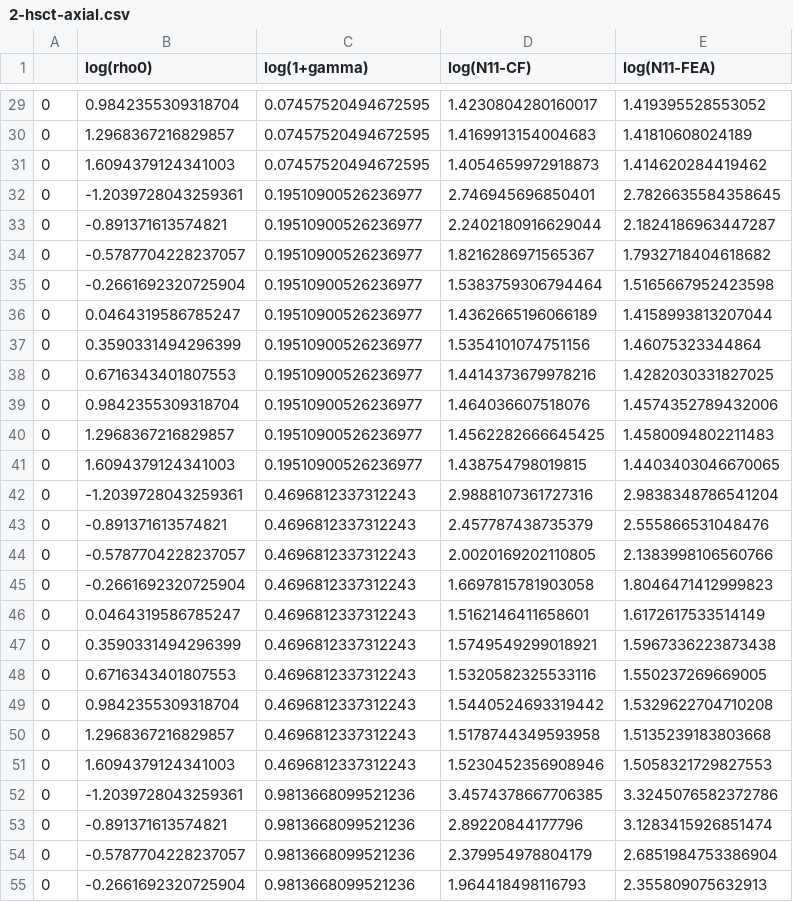
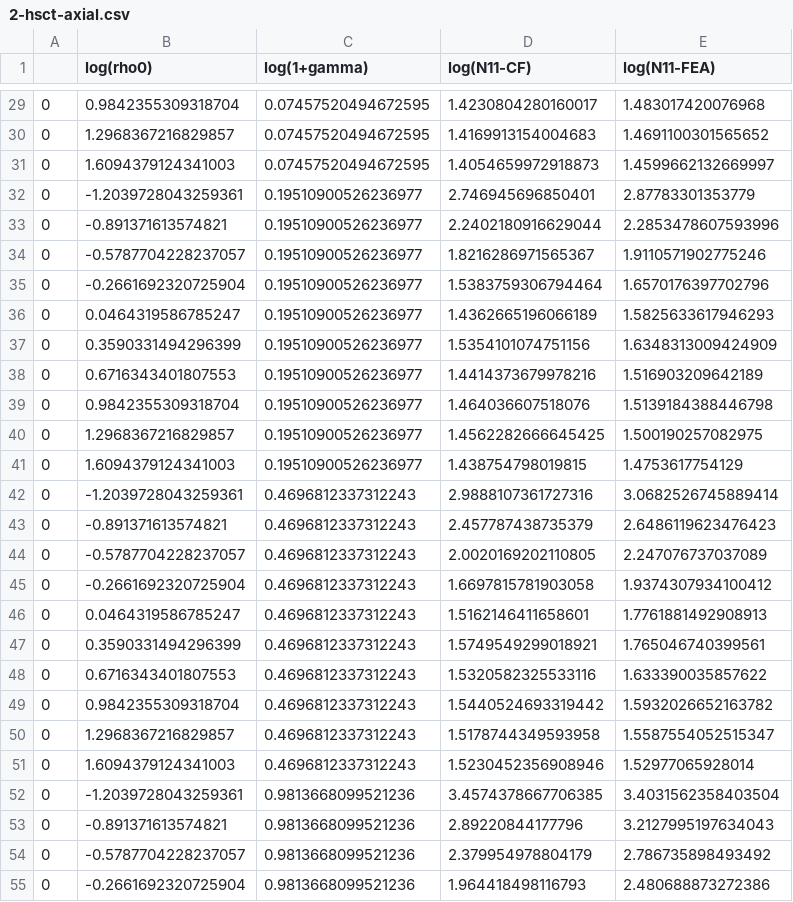
Before and after one commit to smdogroup/ml_buckling, a CSV file: 2_stiffened_panels/1_axial/2-hsct-axial.csv, drawn as a sheet; only a part is shown, gaps mark what is left out; the diff covers the shown part only.

```diff
--- a/2_stiffened_panels/1_axial/2-hsct-axial.csv
+++ b/2_stiffened_panels/1_axial/2-hsct-axial.csv
@@ -29,27 +29,27 @@
-0,0.9842355309318704,0.07457520494672595,1.4230804280160017,1.419395528553052
-0,1.2968367216829857,0.07457520494672595,1.4169913154004683,1.41810608024189
-0,1.6094379124341003,0.07457520494672595,1.4054659972918873,1.414620284419462
-0,-1.2039728043259361,0.19510900526236977,2.746945696850401,2.7826635584358645
-0,-0.891371613574821,0.19510900526236977,2.2402180916629044,2.1824186963447287
-0,-0.5787704228237057,0.19510900526236977,1.8216286971565367,1.7932718404618682
-0,-0.2661692320725904,0.19510900526236977,1.5383759306794464,1.5165667952423598
-0,0.0464319586785247,0.19510900526236977,1.4362665196066189,1.4158993813207044
-0,0.3590331494296399,0.19510900526236977,1.5354101074751156,1.46075323344864
-0,0.6716343401807553,0.19510900526236977,1.4414373679978216,1.4282030331827025
-0,0.9842355309318704,0.19510900526236977,1.464036607518076,1.4574352789432006
-0,1.2968367216829857,0.19510900526236977,1.4562282666645425,1.4580094802211483
-0,1.6094379124341003,0.19510900526236977,1.438754798019815,1.4403403046670065
-0,-1.2039728043259361,0.4696812337312243,2.9888107361727316,2.9838348786541204
-0,-0.891371613574821,0.4696812337312243,2.457787438735379,2.555866531048476
-0,-0.5787704228237057,0.4696812337312243,2.0020169202110805,2.1383998106560766
-0,-0.2661692320725904,0.4696812337312243,1.6697815781903058,1.8046471412999823
-0,0.0464319586785247,0.4696812337312243,1.5162146411658601,1.6172617533514149
-0,0.3590331494296399,0.4696812337312243,1.5749549299018921,1.5967336223873438
-0,0.6716343401807553,0.4696812337312243,1.5320582325533116,1.550237269669005
-0,0.9842355309318704,0.4696812337312243,1.5440524693319442,1.5329622704710208
-0,1.2968367216829857,0.4696812337312243,1.5178744349593958,1.5135239183803668
-0,1.6094379124341003,0.4696812337312243,1.5230452356908946,1.5058321729827553
-0,-1.2039728043259361,0.9813668099521236,3.4574378667706385,3.3245076582372786
-0,-0.891371613574821,0.9813668099521236,2.89220844177796,3.1283415926851474
-0,-0.5787704228237057,0.9813668099521236,2.379954978804179,2.6851984753386904
-0,-0.2661692320725904,0.9813668099521236,1.964418498116793,2.355809075632913
+0,0.9842355309318704,0.07457520494672595,1.4230804280160017,1.483017420076968
+0,1.2968367216829857,0.07457520494672595,1.4169913154004683,1.4691100301565652
+0,1.6094379124341003,0.07457520494672595,1.4054659972918873,1.4599662132669997
+0,-1.2039728043259361,0.19510900526236977,2.746945696850401,2.87783301353779
+0,-0.891371613574821,0.19510900526236977,2.2402180916629044,2.2853478607593996
+0,-0.5787704228237057,0.19510900526236977,1.8216286971565367,1.9110571902775246
+0,-0.2661692320725904,0.19510900526236977,1.5383759306794464,1.6570176397702796
+0,0.0464319586785247,0.19510900526236977,1.4362665196066189,1.5825633617946293
+0,0.3590331494296399,0.19510900526236977,1.5354101074751156,1.6348313009424909
+0,0.6716343401807553,0.19510900526236977,1.4414373679978216,1.516903209642189
+0,0.9842355309318704,0.19510900526236977,1.464036607518076,1.5139184388446798
+0,1.2968367216829857,0.19510900526236977,1.4562282666645425,1.500190257082975
+0,1.6094379124341003,0.19510900526236977,1.438754798019815,1.4753617754129
+0,-1.2039728043259361,0.4696812337312243,2.9888107361727316,3.0682526745889414
+0,-0.891371613574821,0.4696812337312243,2.457787438735379,2.6486119623476423
+0,-0.5787704228237057,0.4696812337312243,2.0020169202110805,2.247076737037089
+0,-0.2661692320725904,0.4696812337312243,1.6697815781903058,1.9374307934100412
+0,0.0464319586785247,0.4696812337312243,1.5162146411658601,1.7761881492908913
+0,0.3590331494296399,0.4696812337312243,1.5749549299018921,1.765046740399561
+0,0.6716343401807553,0.4696812337312243,1.5320582325533116,1.633390035857622
+0,0.9842355309318704,0.4696812337312243,1.5440524693319442,1.5932026652163782
+0,1.2968367216829857,0.4696812337312243,1.5178744349593958,1.5587554052515347
+0,1.6094379124341003,0.4696812337312243,1.5230452356908946,1.52977065928014
+0,-1.2039728043259361,0.9813668099521236,3.4574378667706385,3.4031562358403504
+0,-0.891371613574821,0.9813668099521236,2.89220844177796,3.2127995197634043
+0,-0.5787704228237057,0.9813668099521236,2.379954978804179,2.786735898493492
+0,-0.2661692320725904,0.9813668099521236,1.964418498116793,2.480688873272386
```
Also changed, not shown: 89 edited cells elsewhere in this file, 1 other file.
